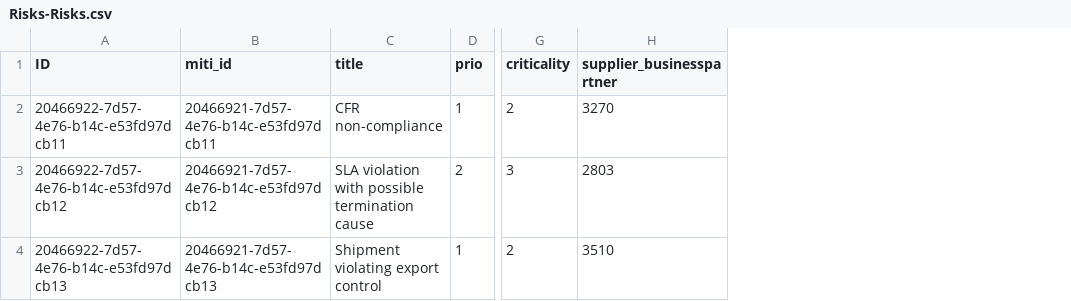
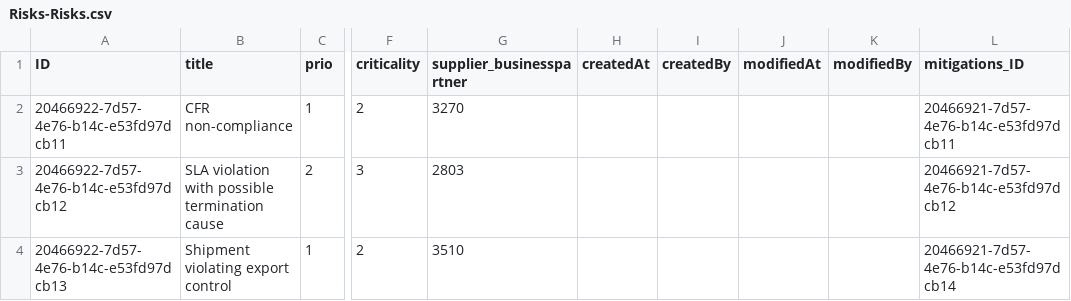
Before and after one commit to spassaro80/CapRIsks, a CSV file: db/data/Risks-Risks.csv, drawn as a sheet; only a part is shown, gaps mark what is left out; removed rows and columns are numbered as before the commit, all else as after; the diff names each change by its address in the sheet, - before the commit and + after, or states it on an @@ line.

```diff
--- a/db/data/Risks-Risks.csv
+++ b/db/data/Risks-Risks.csv
-column B (miti_id), rows 2-4: 20466921-7d57-4e76-b14c-e53fd97dcb11 | 20466921-7d57-4e76-b14c-e53fd97dcb12 | 20466921-7d57-4e76-b14c-e53fd97dcb13
+column H (createdAt), empty
+column I (createdBy), empty
+column J (modifiedAt), empty
+column K (modifiedBy), empty
+column L (mitigations_ID), rows 2-4: 20466921-7d57-4e76-b14c-e53fd97dcb11 | 20466921-7d57-4e76-b14c-e53fd97dcb12 | 20466921-7d57-4e76-b14c-e53fd97dcb14
```
Also changed, not shown: 30 other files.
